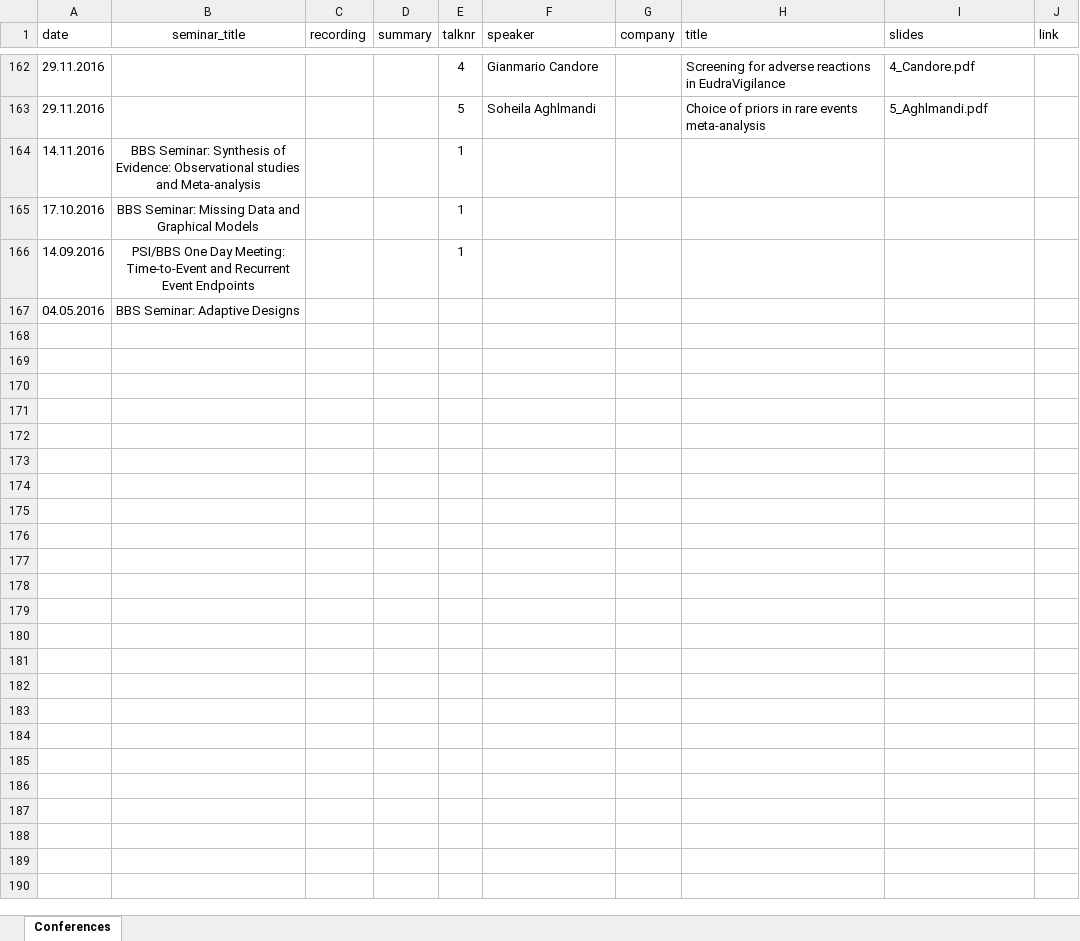
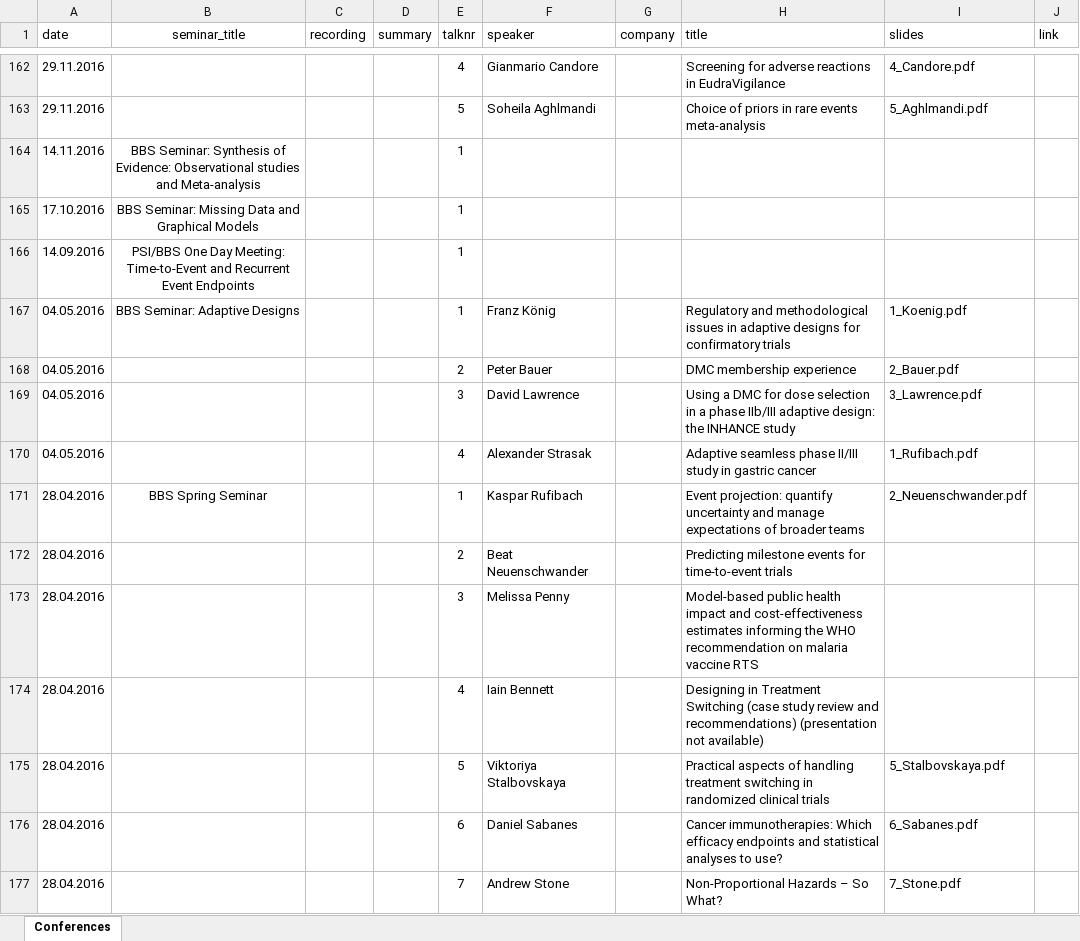
Before and after one commit to baselbiometrics/home, an Excel workbook: docs/data/seminars.xlsx, sheet Conferences, drawn as a sheet; only a part is shown, gaps mark what is left out; values as stored, in another font and other column widths than the file's, no borders; charts and pictures not drawn; the diff covers the shown part only; the diff names each change by its address in the sheet, - before the commit and + after, or states it on an @@ line.

```diff
--- a/docs/data/seminars.xlsx (sheet Conferences)
+++ b/docs/data/seminars.xlsx (sheet Conferences)
-E167 (talknr): (empty)
+E167 (talknr): 1
-F167 (speaker): (empty)
+F167 (speaker): Franz König
-H167 (title): (empty)
+H167 (title): Regulatory and methodological issues in adaptive designs for confirmatory trials
-I167 (slides): (empty)
+I167 (slides): 1_Koenig.pdf
+row 168: 04.05.2016 |  |  |  | 2 | Peter Bauer |  | DMC membership experience | 2_Bauer.pdf
+row 169: 04.05.2016 |  |  |  | 3 | David Lawrence |  | Using a DMC for dose selection in a phase IIb/III adaptive design: the INHANCE study | 3_Lawrence.pdf
+row 170: 04.05.2016 |  |  |  | 4 | Alexander Strasak |  | Adaptive seamless phase II/III study in gastric cancer | 1_Rufibach.pdf
+row 171: 28.04.2016 | BBS Spring Seminar |  |  | 1 | Kaspar Rufibach |  | Event projection: quantify uncertainty and manage expectations of broader teams | 2_Neuenschwander.pdf
+row 172: 28.04.2016 |  |  |  | 2 | Beat Neuenschwander |  | Predicting milestone events for time-to-event trials
+row 173: 28.04.2016 |  |  |  | 3 | Melissa Penny |  | Model-based public health impact and cost-effectiveness estimates informing the WHO recommendation on malaria vaccine RTS
+row 174: 28.04.2016 |  |  |  | 4 | Iain Bennett |  | Designing in Treatment Switching (case study review and recommendations) (presentation not available)
+row 175: 28.04.2016 |  |  |  | 5 | Viktoriya Stalbovskaya |  | Practical aspects of handling treatment switching in randomized clinical trials | 5_Stalbovskaya.pdf
+row 176: 28.04.2016 |  |  |  | 6 | Daniel Sabanes |  | Cancer immunotherapies: Which efficacy endpoints and statistical analyses to use? | 6_Sabanes.pdf
+row 177: 28.04.2016 |  |  |  | 7 | Andrew Stone |  | Non-Proportional Hazards – So What? | 7_Stone.pdf
```
Also changed, not shown: 11 added rows elsewhere in this sheet, data/seminars.xlsx, 42 other files.
